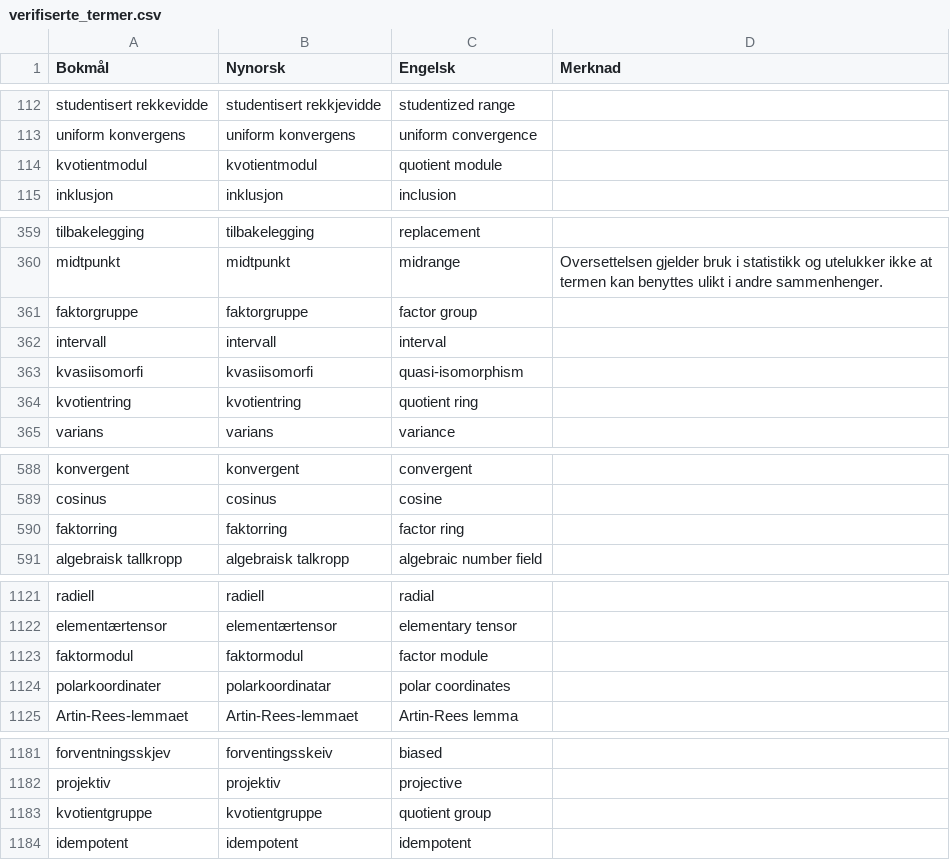
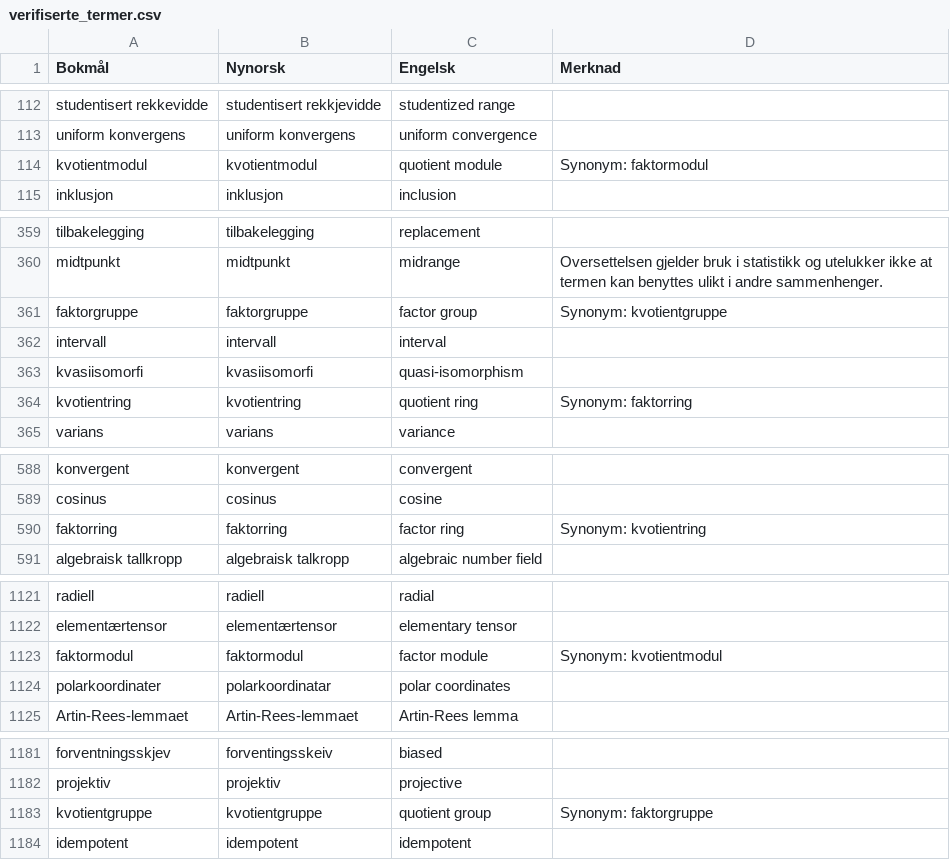
Before and after one commit to jfremstad/matematisk_ordliste, a CSV file: verifiserte_termer.csv, drawn as a sheet; only a part is shown, gaps mark what is left out.

Commit message:
Legg til synonymer på faktor-/kvotient- (#43)
* Legg til synonymer på faktor-/kvotient-

I tråd med konvensjonene for føring av synonymer, bør disse termene ha merknad.

* Legg til anførselstegn

```diff
--- a/verifiserte_termer.csv
+++ b/verifiserte_termer.csv
@@ -113,3 +113,3 @@ studentisert rekkevidde,studentisert rekkjevidde,studentized range,
 uniform konvergens,uniform konvergens,uniform convergence,
-kvotientmodul,kvotientmodul,quotient module,
+kvotientmodul,kvotientmodul,quotient module,"Synonym: faktormodul"
 inklusjon,inklusjon,inclusion,
@@ -360,6 +360,6 @@ tilbakelegging,tilbakelegging,replacement,
 midtpunkt,midtpunkt,midrange,"Oversettelsen gjelder bruk i statistikk og utelukker ikke at termen kan benyttes ulikt i andre sammenhenger."
-faktorgruppe,faktorgruppe,factor group,
+faktorgruppe,faktorgruppe,factor group,"Synonym: kvotientgruppe"
 intervall,intervall,interval,
 kvasiisomorfi,kvasiisomorfi,quasi-isomorphism,
-kvotientring,kvotientring,quotient ring,
+kvotientring,kvotientring,quotient ring,"Synonym: faktorring"
 varians,varians,variance,
@@ -589,3 +589,3 @@ konvergent,konvergent,convergent,
 cosinus,cosinus,cosine,
-faktorring,faktorring,factor ring,
+faktorring,faktorring,factor ring,"Synonym: kvotientring"
 algebraisk tallkropp,algebraisk talkropp,algebraic number field,
@@ -1122,3 +1122,3 @@ radiell,radiell,radial,
 elementærtensor,elementærtensor,elementary tensor,
-faktormodul,faktormodul,factor module,
+faktormodul,faktormodul,factor module,"Synonym: kvotientmodul"
 polarkoordinater,polarkoordinatar,polar coordinates,
@@ -1182,3 +1182,3 @@ forventningsskjev,forventingsskeiv,biased,
 projektiv,projektiv,projective,
-kvotientgruppe,kvotientgruppe,quotient group,
+kvotientgruppe,kvotientgruppe,quotient group,"Synonym: faktorgruppe"
 idempotent,idempotent,idempotent,
```
